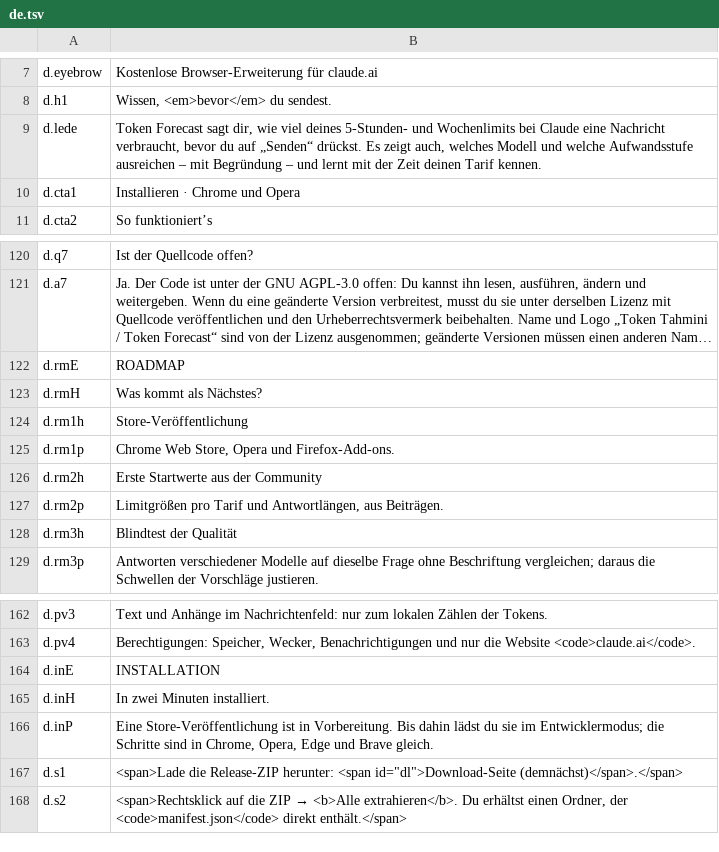
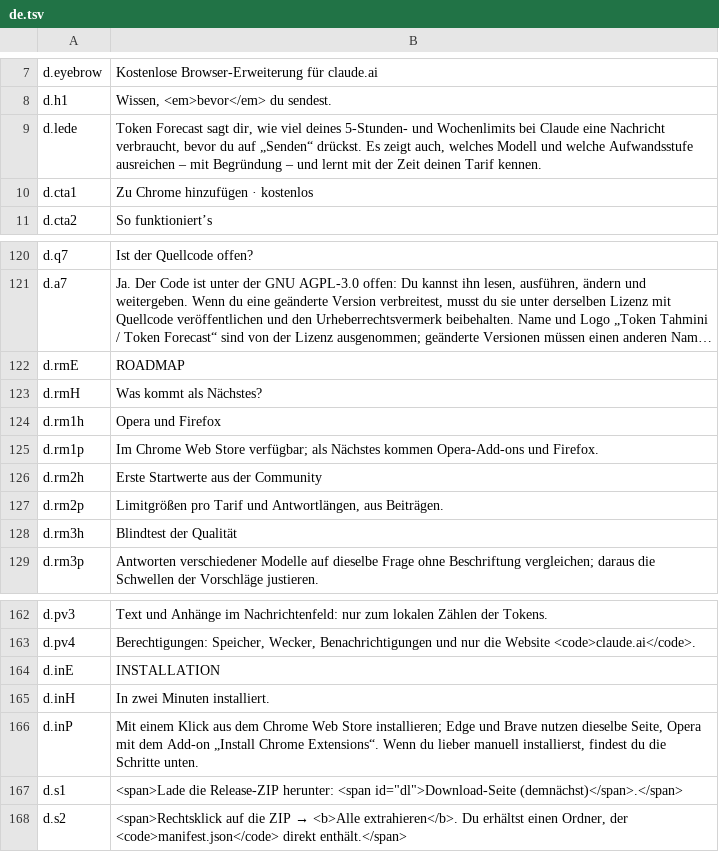
Before and after one commit to H-ENES1/ai-assistant-claude, a TSV file: tools/i18n/site/de.tsv, drawn as a sheet; only a part is shown, gaps mark what is left out; long unchanged cells end in ….

```diff
--- a/tools/i18n/site/de.tsv
+++ b/tools/i18n/site/de.tsv
@@ -9,3 +9,3 @@ d.h1	Wissen, <em>bevor</em> du sendest.
 d.lede	Token Forecast sagt dir, wie viel deines 5-Stunden- und Wochenlimits bei Claude eine Nachricht verbraucht, bevor du auf „Senden“ drückst. Es zeigt auch, welches Modell und welche Aufwandsstufe ausreichen – mit Begründung – und lernt mit der Zeit deinen Tarif kennen.
-d.cta1	Installieren · Chrome und Opera
+d.cta1	Zu Chrome hinzufügen · kostenlos
 d.cta2	So funktioniert’s
@@ -123,4 +123,4 @@ d.rmE	ROADMAP
 d.rmH	Was kommt als Nächstes?
-d.rm1h	Store-Veröffentlichung
-d.rm1p	Chrome Web Store, Opera und Firefox-Add-ons.
+d.rm1h	Opera und Firefox
+d.rm1p	Im Chrome Web Store verfügbar; als Nächstes kommen Opera-Add-ons und Firefox.
 d.rm2h	Erste Startwerte aus der Community
@@ -165,3 +165,3 @@ d.inE	INSTALLATION
 d.inH	In zwei Minuten installiert.
-d.inP	Eine Store-Veröffentlichung ist in Vorbereitung. Bis dahin lädst du sie im Entwicklermodus; die Schritte sind in Chrome, Opera, Edge und Brave gleich.
+d.inP	Mit einem Klick aus dem Chrome Web Store installieren; Edge und Brave nutzen dieselbe Seite, Opera mit dem Add-on „Install Chrome Extensions“. Wenn du lieber manuell installierst, findest du die Schritte unten.
 d.s1	<span>Lade die Release-ZIP herunter: <span id="dl">Download-Seite (demnächst)</span>.</span>
```
Also changed, not shown: tools/i18n/l10n_en.tsv, tools/i18n/site/es.tsv, 20 other files.
